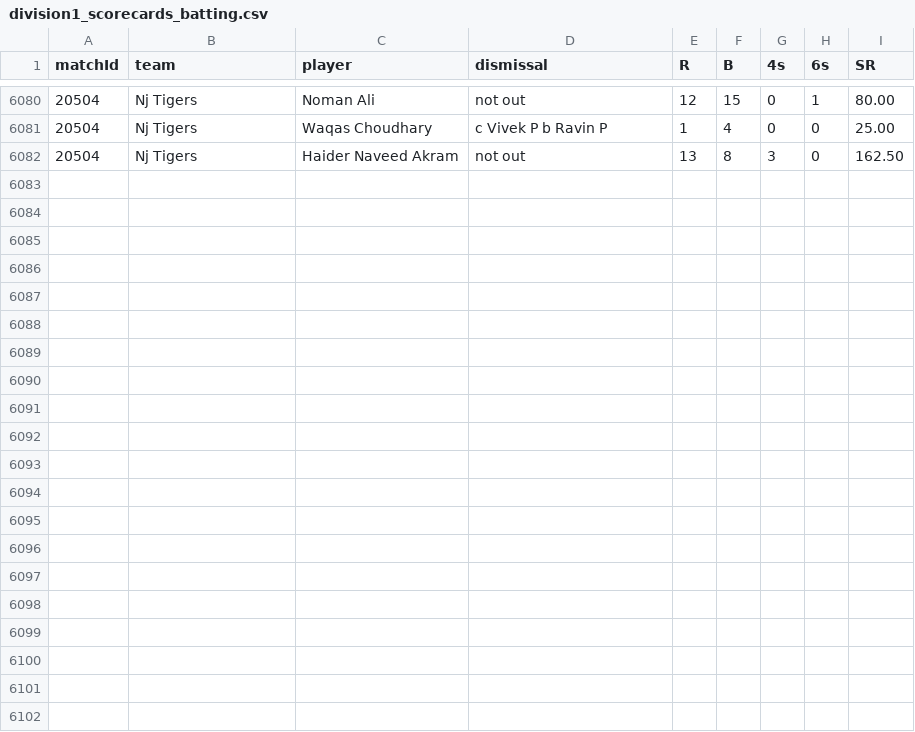
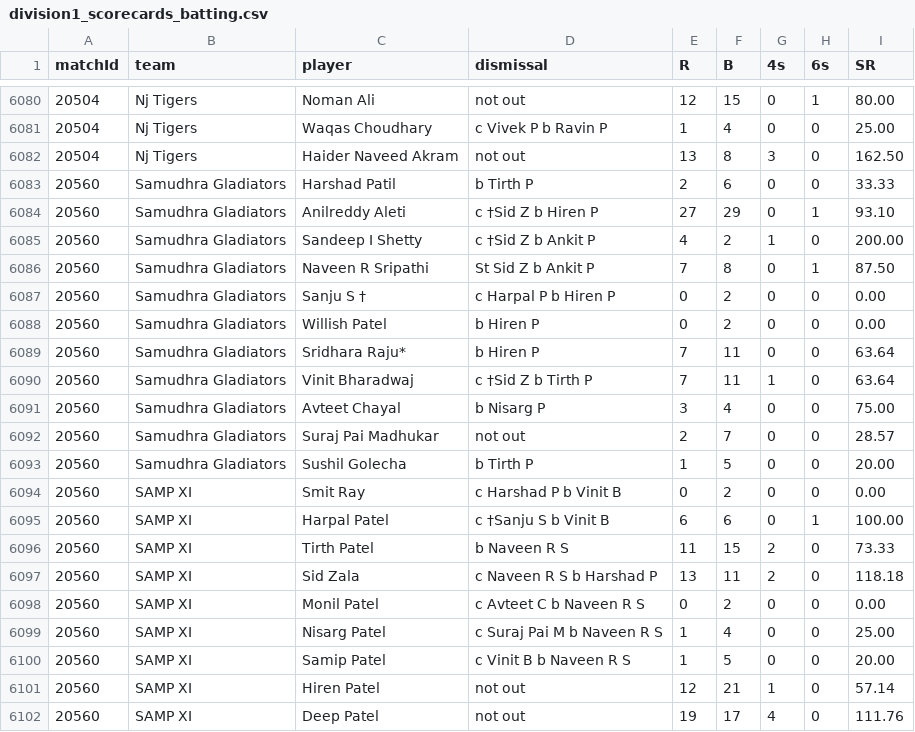
Before and after one commit to SandheepSridar/orangecapbias, a CSV file: NJSBCL/data/division1_scorecards_batting.csv, drawn as a sheet; only a part is shown, gaps mark what is left out; the diff names each change by its address in the sheet, - before the commit and + after, or states it on an @@ line.

```diff
--- a/NJSBCL/data/division1_scorecards_batting.csv
+++ b/NJSBCL/data/division1_scorecards_batting.csv
+row 6083: 20560 | Samudhra Gladiators | Harshad Patil | b Tirth P | 2 | 6 | 0 | 0 | 33.33
+row 6084: 20560 | Samudhra Gladiators | Anilreddy Aleti | c †Sid Z b Hiren P | 27 | 29 | 0 | 1 | 93.10
+row 6085: 20560 | Samudhra Gladiators | Sandeep I Shetty | c †Sid Z b Ankit P | 4 | 2 | 1 | 0 | 200.00
+row 6086: 20560 | Samudhra Gladiators | Naveen R Sripathi | St Sid Z b Ankit P | 7 | 8 | 0 | 1 | 87.50
+row 6087: 20560 | Samudhra Gladiators | Sanju S † | c Harpal P b Hiren P | 0 | 2 | 0 | 0 | 0.00
+row 6088: 20560 | Samudhra Gladiators | Willish Patel | b Hiren P | 0 | 2 | 0 | 0 | 0.00
+row 6089: 20560 | Samudhra Gladiators | Sridhara Raju* | b Hiren P | 7 | 11 | 0 | 0 | 63.64
+row 6090: 20560 | Samudhra Gladiators | Vinit Bharadwaj | c †Sid Z b Tirth P | 7 | 11 | 1 | 0 | 63.64
+row 6091: 20560 | Samudhra Gladiators | Avteet Chayal | b Nisarg P | 3 | 4 | 0 | 0 | 75.00
+row 6092: 20560 | Samudhra Gladiators | Suraj Pai Madhukar | not out | 2 | 7 | 0 | 0 | 28.57
+row 6093: 20560 | Samudhra Gladiators | Sushil Golecha | b Tirth P | 1 | 5 | 0 | 0 | 20.00
+row 6094: 20560 | SAMP XI | Smit Ray | c Harshad P b Vinit B | 0 | 2 | 0 | 0 | 0.00
+row 6095: 20560 | SAMP XI | Harpal Patel | c †Sanju S b Vinit B | 6 | 6 | 0 | 1 | 100.00
+row 6096: 20560 | SAMP XI | Tirth Patel | b Naveen R S | 11 | 15 | 2 | 0 | 73.33
+row 6097: 20560 | SAMP XI | Sid Zala | c Naveen R S b Harshad P | 13 | 11 | 2 | 0 | 118.18
+row 6098: 20560 | SAMP XI | Monil Patel | c Avteet C b Naveen R S | 0 | 2 | 0 | 0 | 0.00
+row 6099: 20560 | SAMP XI | Nisarg Patel | c Suraj Pai M b Naveen R S | 1 | 4 | 0 | 0 | 25.00
+row 6100: 20560 | SAMP XI | Samip Patel | c Vinit B b Naveen R S | 1 | 5 | 0 | 0 | 20.00
+row 6101: 20560 | SAMP XI | Hiren Patel | not out | 12 | 21 | 1 | 0 | 57.14
+row 6102: 20560 | SAMP XI | Deep Patel | not out | 19 | 17 | 4 | 0 | 111.76
```
Also changed, not shown: NJSBCL/data/division1_gladiators_overs.csv, NJSBCL/data/division1_points_table.csv, 3 other files.
